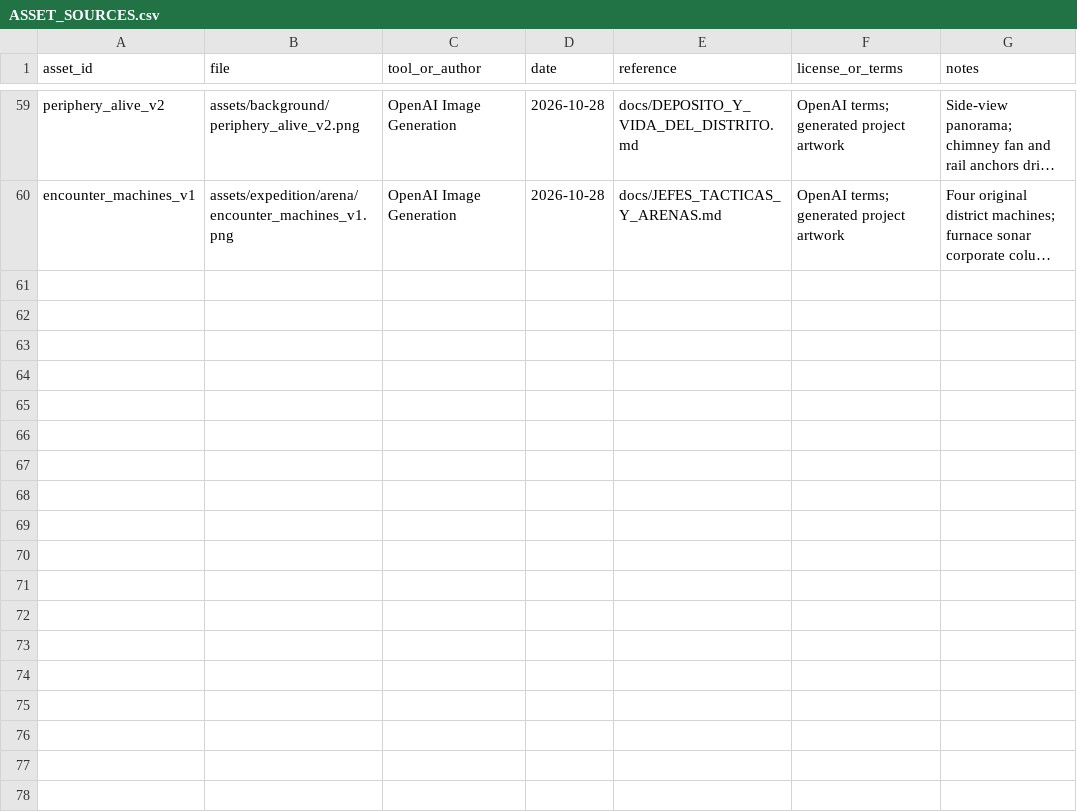
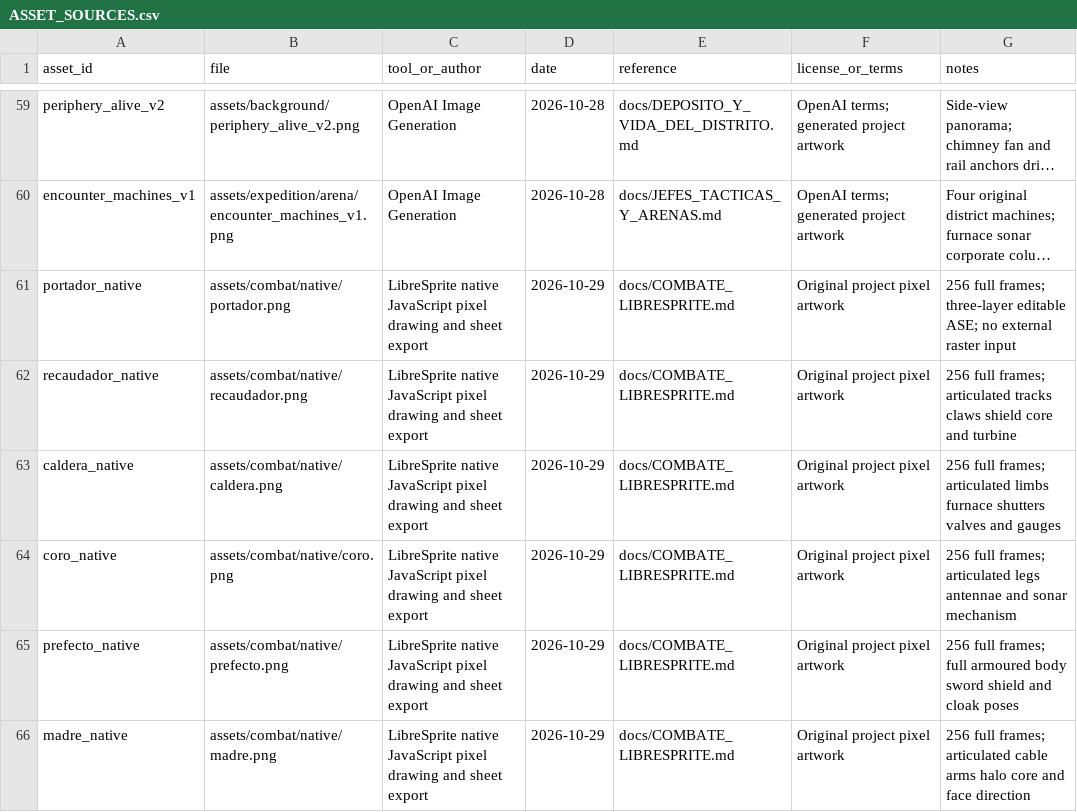
Before and after one commit to CarlosFloresDev/ceniza-neon, a CSV file: docs/ASSET_SOURCES.csv, drawn as a sheet; only a part is shown, gaps mark what is left out; long unchanged cells end in …; the diff names each change by its address in the sheet, - before the commit and + after, or states it on an @@ line.

Commit message:
Dibuja y anima al Portador y cinco jefes en LibreSprite

```diff
--- a/docs/ASSET_SOURCES.csv
+++ b/docs/ASSET_SOURCES.csv
+row 61: portador_native | assets/combat/native/portador.png | LibreSprite native JavaScript pixel drawing and sheet export | 2026-10-29 | docs/COMBATE_LIBRESPRITE.md | Original project pixel artwork | 256 full frames; three-layer editable ASE; no external raster input
+row 62: recaudador_native | assets/combat/native/recaudador.png | LibreSprite native JavaScript pixel drawing and sheet export | 2026-10-29 | docs/COMBATE_LIBRESPRITE.md | Original project pixel artwork | 256 full frames; articulated tracks claws shield core and turbine
+row 63: caldera_native | assets/combat/native/caldera.png | LibreSprite native JavaScript pixel drawing and sheet export | 2026-10-29 | docs/COMBATE_LIBRESPRITE.md | Original project pixel artwork | 256 full frames; articulated limbs furnace shutters valves and gauges
+row 64: coro_native | assets/combat/native/coro.png | LibreSprite native JavaScript pixel drawing and sheet export | 2026-10-29 | docs/COMBATE_LIBRESPRITE.md | Original project pixel artwork | 256 full frames; articulated legs antennae and sonar mechanism
+row 65: prefecto_native | assets/combat/native/prefecto.png | LibreSprite native JavaScript pixel drawing and sheet export | 2026-10-29 | docs/COMBATE_LIBRESPRITE.md | Original project pixel artwork | 256 full frames; full armoured body sword shield and cloak poses
+row 66: madre_native | assets/combat/native/madre.png | LibreSprite native JavaScript pixel drawing and sheet export | 2026-10-29 | docs/COMBATE_LIBRESPRITE.md | Original project pixel artwork | 256 full frames; articulated cable arms halo core and face direction
```
Also changed, not shown: 50 other files.
